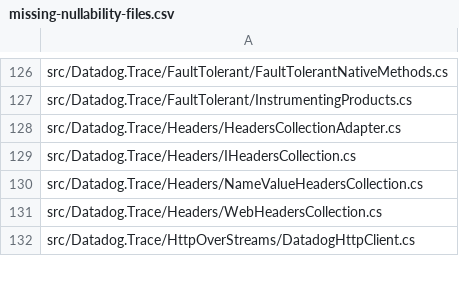
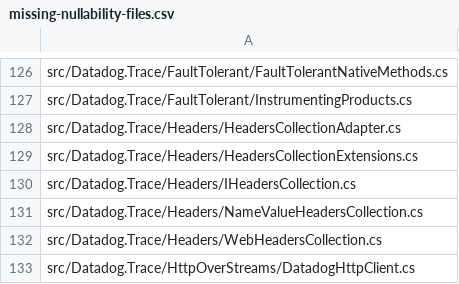
Before and after one commit to DataDog/dd-trace-dotnet, a CSV file: tracer/missing-nullability-files.csv, drawn as a sheet; only a part is shown, gaps mark what is left out.

Commit message:
update nullability files list

```diff
--- a/tracer/missing-nullability-files.csv
+++ b/tracer/missing-nullability-files.csv
@@ -128,2 +128,3 @@ src/Datadog.Trace/FaultTolerant/InstrumentingProducts.cs
 src/Datadog.Trace/Headers/HeadersCollectionAdapter.cs
+src/Datadog.Trace/Headers/HeadersCollectionExtensions.cs
 src/Datadog.Trace/Headers/IHeadersCollection.cs
```
